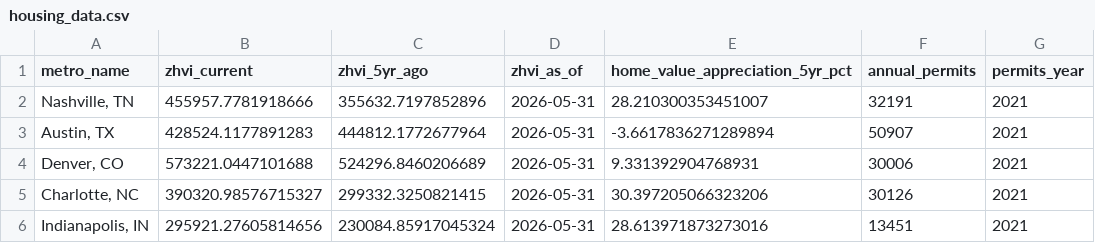
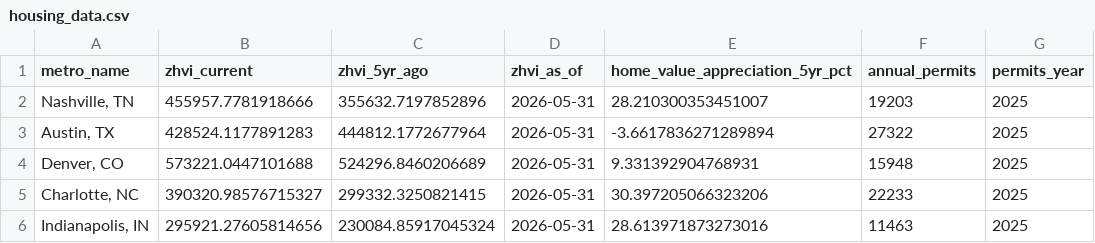
Before and after one commit to balrajkooner14-stack/retail-market-entry, a CSV file: data_collection/raw/housing_data.csv, drawn as a sheet.

```diff
--- a/data_collection/raw/housing_data.csv
+++ b/data_collection/raw/housing_data.csv
@@ -1,6 +1,6 @@
 metro_name,zhvi_current,zhvi_5yr_ago,zhvi_as_of,home_value_appreciation_5yr_pct,annual_permits,permits_year
-"Nashville, TN",455957.7781918666,355632.7197852896,2026-05-31,28.210300353451007,32191,2021
-"Austin, TX",428524.1177891283,444812.1772677964,2026-05-31,-3.6617836271289894,50907,2021
-"Denver, CO",573221.0447101688,524296.8460206689,2026-05-31,9.331392904768931,30006,2021
-"Charlotte, NC",390320.98576715327,299332.3250821415,2026-05-31,30.397205066323206,30126,2021
-"Indianapolis, IN",295921.27605814656,230084.85917045324,2026-05-31,28.613971873273016,13451,2021
+"Nashville, TN",455957.7781918666,355632.7197852896,2026-05-31,28.210300353451007,19203,2025
+"Austin, TX",428524.1177891283,444812.1772677964,2026-05-31,-3.6617836271289894,27322,2025
+"Denver, CO",573221.0447101688,524296.8460206689,2026-05-31,9.331392904768931,15948,2025
+"Charlotte, NC",390320.98576715327,299332.3250821415,2026-05-31,30.397205066323206,22233,2025
+"Indianapolis, IN",295921.27605814656,230084.85917045324,2026-05-31,28.613971873273016,11463,2025
```
Also changed, not shown: 2 other files.
